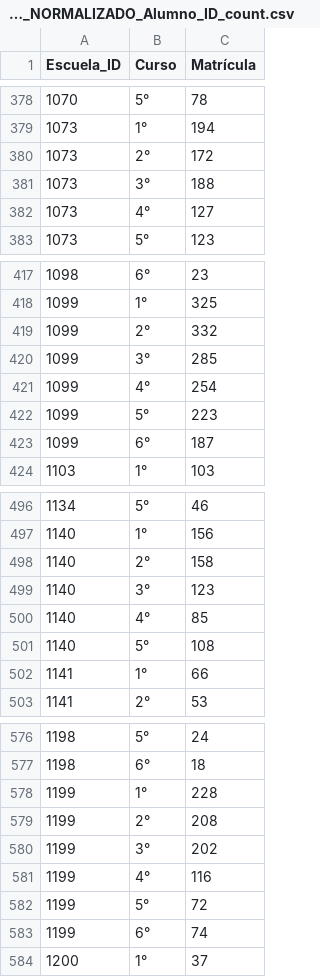
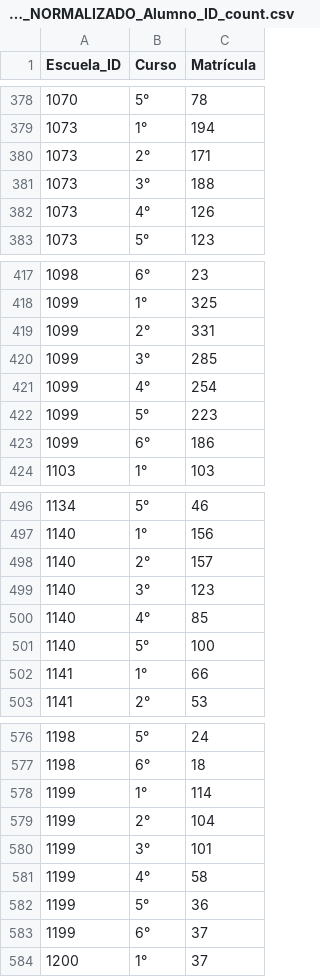
Before and after one commit to jmastrandreadeveloper/python_data_analysis_v1, a CSV file: data/processed/transformed/Nominal/Agrupado_df_Escuela_ID_CURSO_NORMALIZADO_Alumno_ID_count.csv, drawn as a sheet; only a part is shown, gaps mark what is left out; the diff covers the shown part only.

```diff
--- a/data/processed/transformed/Nominal/Agrupado_df_Escuela_ID_CURSO_NORMALIZADO_Alumno_ID_count.csv
+++ b/data/processed/transformed/Nominal/Agrupado_df_Escuela_ID_CURSO_NORMALIZADO_Alumno_ID_count.csv
@@ -379,5 +379,5 @@ Escuela_ID;Curso;Matrícula
 1073;1°;194
-1073;2°;172
+1073;2°;171
 1073;3°;188
-1073;4°;127
+1073;4°;126
 1073;5°;123
@@ -418,3 +418,3 @@ Escuela_ID;Curso;Matrícula
 1099;1°;325
-1099;2°;332
+1099;2°;331
 1099;3°;285
@@ -422,3 +422,3 @@ Escuela_ID;Curso;Matrícula
 1099;5°;223
-1099;6°;187
+1099;6°;186
 1103;1°;103
@@ -497,6 +497,6 @@ Escuela_ID;Curso;Matrícula
 1140;1°;156
-1140;2°;158
+1140;2°;157
 1140;3°;123
 1140;4°;85
-1140;5°;108
+1140;5°;100
 1141;1°;66
@@ -577,8 +577,8 @@ Escuela_ID;Curso;Matrícula
 1198;6°;18
-1199;1°;228
-1199;2°;208
-1199;3°;202
-1199;4°;116
-1199;5°;72
-1199;6°;74
+1199;1°;114
+1199;2°;104
+1199;3°;101
+1199;4°;58
+1199;5°;36
+1199;6°;37
 1200;1°;37
```
Also changed, not shown: 5 edited cells elsewhere in this file, data/processed/transformed/Nominal/Agrupado_df_Escuela_ID_CURSO_NORMALIZADO_División_Alumno_ID_count.csv, 22 other files.
